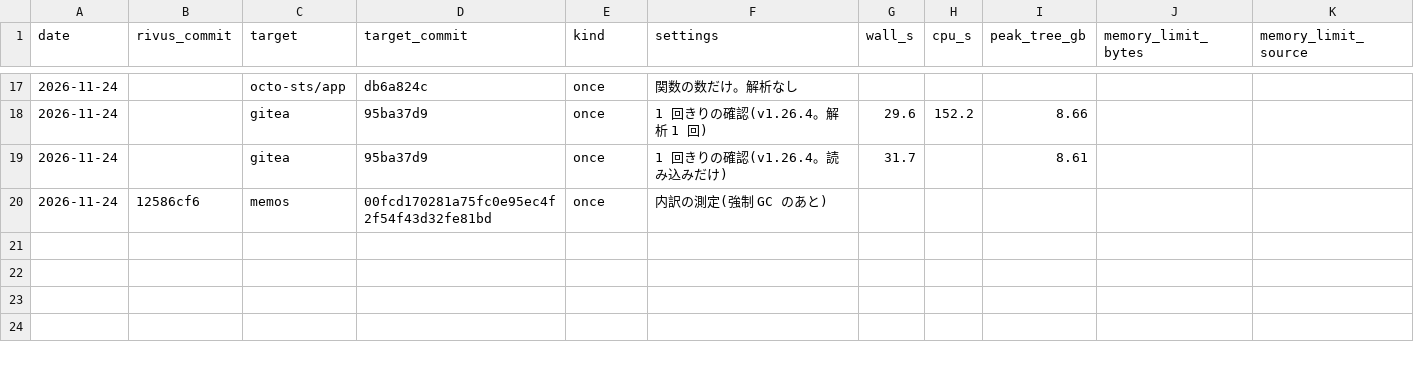
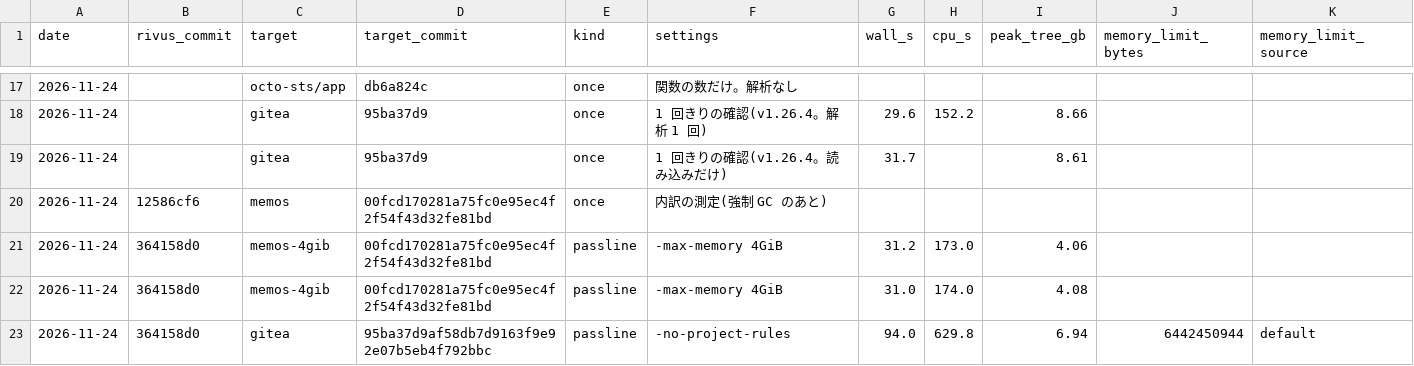
Before and after one commit to yagihash/rivus, a TSV file: bench/heavy-ledger.tsv, drawn as a sheet; only a part is shown, gaps mark what is left out; rows hold the shown columns only; the diff names each change by its address in the sheet, - before the commit and + after, or states it on an @@ line.

```diff
--- a/bench/heavy-ledger.tsv
+++ b/bench/heavy-ledger.tsv
+row 21: 2026-11-24 | 364158d0 | memos-4gib | 00fcd170281a75fc0e95ec4f2f54f43d32fe81bd | passline | -max-memory 4GiB | 31.2 | 173.0 | 4.06
+row 22: 2026-11-24 | 364158d0 | memos-4gib | 00fcd170281a75fc0e95ec4f2f54f43d32fe81bd | passline | -max-memory 4GiB | 31.0 | 174.0 | 4.08
+row 23: 2026-11-24 | 364158d0 | gitea | 95ba37d9af58db7d9163f9e92e07b5eb4f792bbc | passline | -no-project-rules | 94.0 | 629.8 | 6.94 | 6442450944 | default
```
